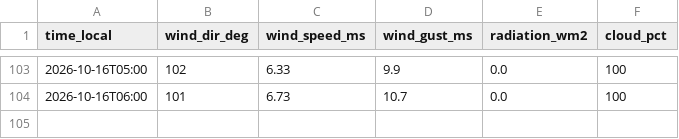
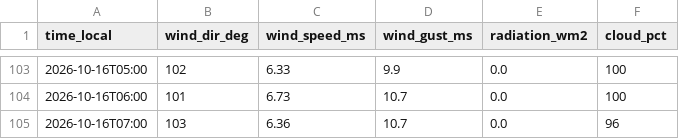
Before and after one commit to sanainwest-sudo/atyrau-air, a CSV file: data/wind.csv, drawn as a sheet; only a part is shown, gaps mark what is left out; the diff names each change by its address in the sheet, - before the commit and + after, or states it on an @@ line.

```diff
--- a/data/wind.csv
+++ b/data/wind.csv
+row 105: 2026-10-16T07:00 | 103 | 6.36 | 10.7 | 0.0 | 96
```
Also changed, not shown: data/kgm.csv, 1 other file.
